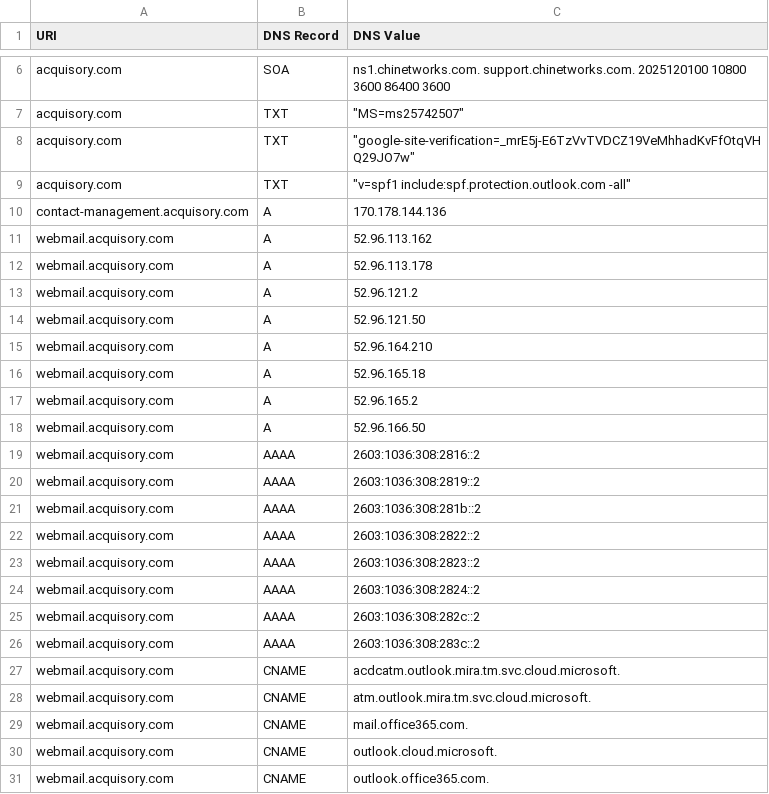
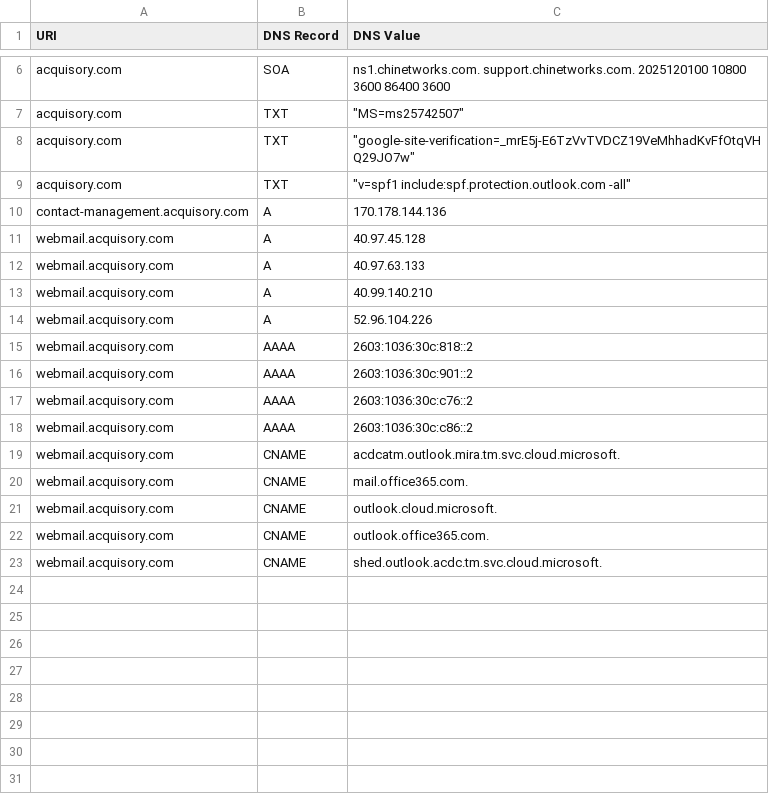
Before and after one commit to ayushmanchhabra/hacking, a CSV file: tools/bugbounty/targets/acquisory.com/dns.csv, drawn as a sheet; only a part is shown, gaps mark what is left out.

```diff
--- a/tools/bugbounty/targets/acquisory.com/dns.csv
+++ b/tools/bugbounty/targets/acquisory.com/dns.csv
@@ -10,20 +10,11 @@ acquisory.com,TXT,"""v=spf1 include:spf.protection.outlook.com -all"""
 contact-management.acquisory.com,A,"170.178.144.136"
-webmail.acquisory.com,A,"52.96.113.162"
-webmail.acquisory.com,A,"52.96.113.178"
-webmail.acquisory.com,A,"52.96.121.2"
-webmail.acquisory.com,A,"52.96.121.50"
-webmail.acquisory.com,A,"52.96.164.210"
-webmail.acquisory.com,A,"52.96.165.18"
-webmail.acquisory.com,A,"52.96.165.2"
-webmail.acquisory.com,A,"52.96.166.50"
-webmail.acquisory.com,AAAA,"2603:1036:308:2816::2"
-webmail.acquisory.com,AAAA,"2603:1036:308:2819::2"
-webmail.acquisory.com,AAAA,"2603:1036:308:281b::2"
-webmail.acquisory.com,AAAA,"2603:1036:308:2822::2"
-webmail.acquisory.com,AAAA,"2603:1036:308:2823::2"
-webmail.acquisory.com,AAAA,"2603:1036:308:2824::2"
-webmail.acquisory.com,AAAA,"2603:1036:308:282c::2"
-webmail.acquisory.com,AAAA,"2603:1036:308:283c::2"
+webmail.acquisory.com,A,"40.97.45.128"
+webmail.acquisory.com,A,"40.97.63.133"
+webmail.acquisory.com,A,"40.99.140.210"
+webmail.acquisory.com,A,"52.96.104.226"
+webmail.acquisory.com,AAAA,"2603:1036:30c:818::2"
+webmail.acquisory.com,AAAA,"2603:1036:30c:901::2"
+webmail.acquisory.com,AAAA,"2603:1036:30c:c76::2"
+webmail.acquisory.com,AAAA,"2603:1036:30c:c86::2"
 webmail.acquisory.com,CNAME,"acdcatm.outlook.mira.tm.svc.cloud.microsoft."
-webmail.acquisory.com,CNAME,"atm.outlook.mira.tm.svc.cloud.microsoft."
 webmail.acquisory.com,CNAME,"mail.office365.com."
@@ -31 +22,2 @@ webmail.acquisory.com,CNAME,"outlook.cloud.microsoft."
 webmail.acquisory.com,CNAME,"outlook.office365.com."
+webmail.acquisory.com,CNAME,"shed.outlook.acdc.tm.svc.cloud.microsoft."
```
Also changed, not shown: tools/bugbounty/targets/acquisory.com/ipdr.csv, tools/bugbounty/targets/acquisory.com/port.csv, 6 other files.
